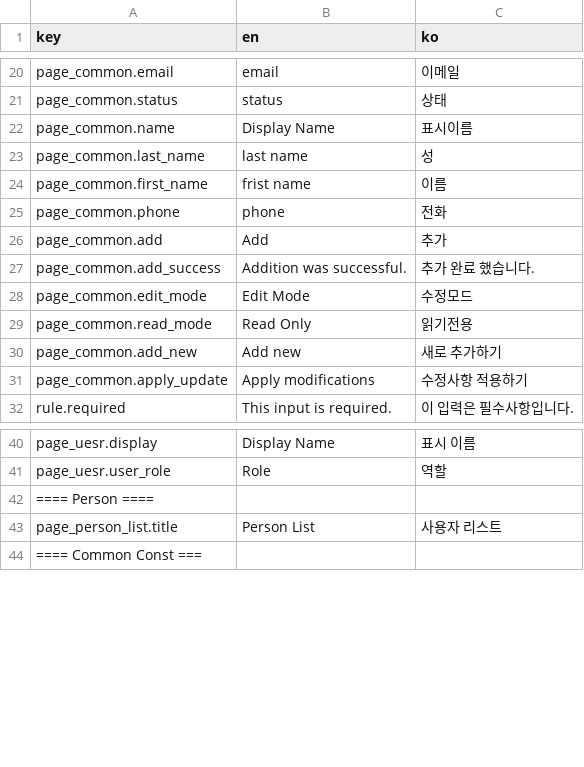
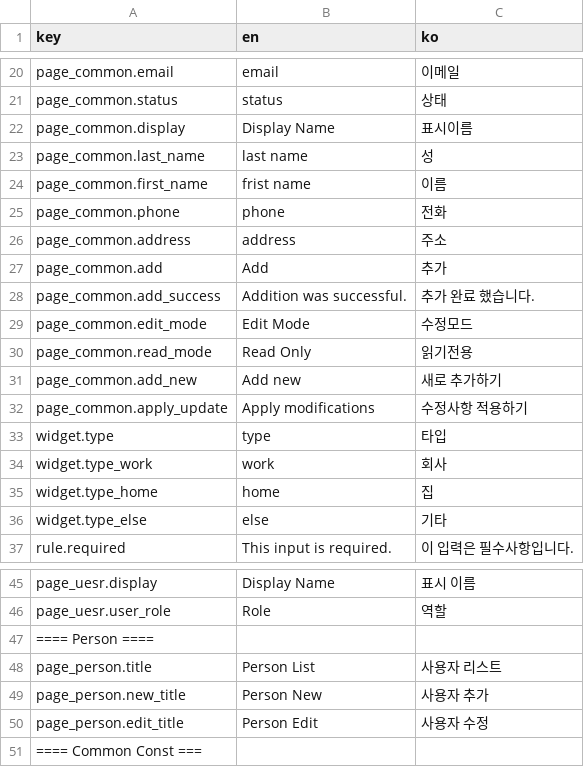
Before and after one commit to yiunsr/suerp, a CSV file: front/src/assets/csv/i18n.csv, drawn as a sheet; only a part is shown, gaps mark what is left out.

```diff
--- a/front/src/assets/csv/i18n.csv
+++ b/front/src/assets/csv/i18n.csv
@@ -21,3 +21,3 @@ page_common.email,email,이메일
 page_common.status,status,상태
-page_common.name,Display Name,표시이름
+page_common.display,Display Name,표시이름
 page_common.last_name,last name,성
@@ -25,2 +25,3 @@ page_common.first_name,frist name,이름
 page_common.phone,phone,전화
+page_common.address,address,주소
 page_common.add,Add,추가
@@ -31,2 +32,6 @@ page_common.add_new,Add new,새로 추가하기
 page_common.apply_update,Apply modifications,수정사항 적용하기
+widget.type,type,타입
+widget.type_work,work,회사
+widget.type_home,home,집
+widget.type_else,else,기타
 rule.required,This input is required.,이 입력은 필수사항입니다.
@@ -42,3 +47,5 @@ page_uesr.user_role,Role,역할
 ==== Person ====,,
-page_person_list.title,Person List,사용자 리스트
+page_person.title,Person List,사용자 리스트
+page_person.new_title,Person New,사용자 추가
+page_person.edit_title,Person Edit,사용자 수정
 ==== Common Const ===
```
Also changed, not shown: 23 other files.
